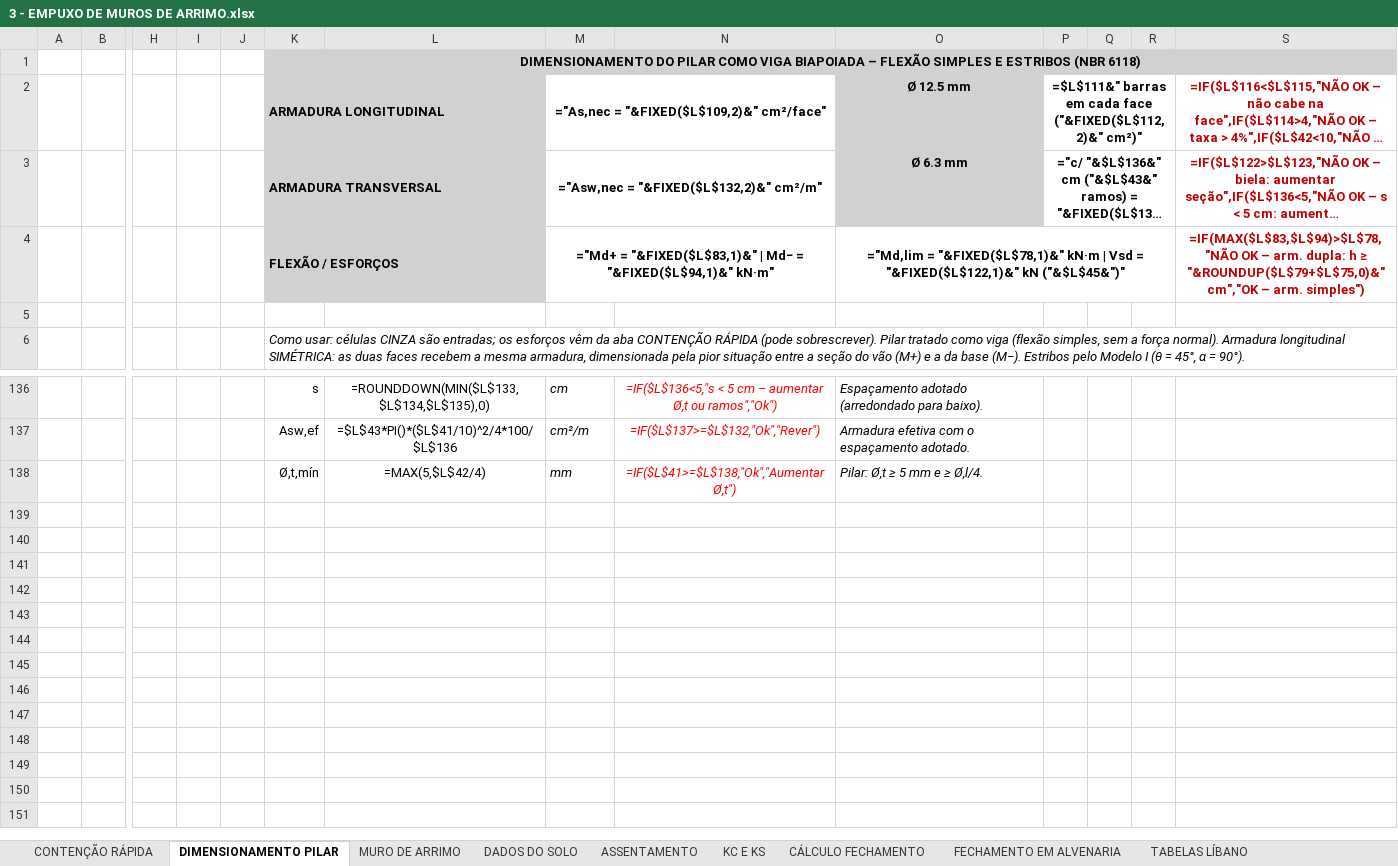
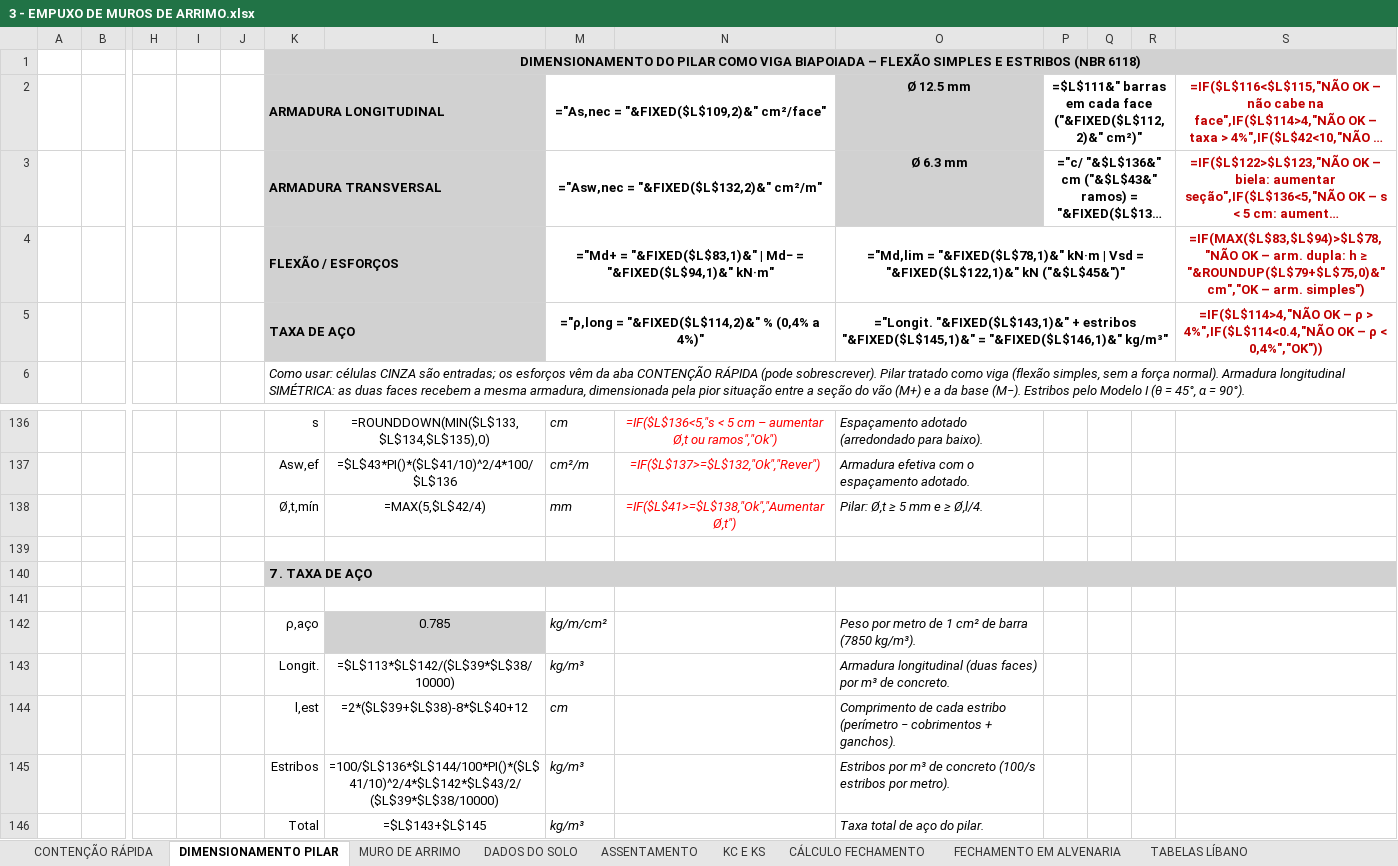
Before and after one commit to eng-carlosgf/carlos, an Excel workbook: 3 - EMPUXO DE MUROS DE ARRIMO.xlsx, sheet DIMENSIONAMENTO PILAR, drawn as a sheet; only a part is shown, gaps mark what is left out; long unchanged cells end in …; values as stored, in another font and other column widths than the file's, no borders; formulas without a stored value are shown as written; conditional formats not drawn; rows hold the shown columns only; the diff names each change by its address in the sheet, - before the commit and + after, or states it on an @@ line.

```diff
--- a/3 - EMPUXO DE MUROS DE ARRIMO.xlsx (sheet DIMENSIONAMENTO PILAR)
+++ b/3 - EMPUXO DE MUROS DE ARRIMO.xlsx (sheet DIMENSIONAMENTO PILAR)
-row 5: (empty)
+row 5:  |  |  |  |  | TAXA DE AÇO |  | ="ρ,long = "&FIXED($L$114,2)&" % (0,4% a 4%)" |  | ="Longit. "&FIXED($L$143,1)&" + estribos "&FIXED($L$145,1)&" = "&FIXED($L$146,1)&" kg/m³" |  |  |  | =IF($L$114>4,"NÃO OK – ρ > 4%",IF($L$114<0.4,"NÃO OK – ρ < 0,4%","OK"))
-K5:L5 fill: none
+K5:L5 fill: #D1D1D1
+K5:L5 merged
+M5:N5 merged
+O5:R5 merged
+row 139: (empty)
+row 140:  |  |  |  |  | 7 . TAXA DE AÇO
+row 141: (empty)
+row 142:  |  |  |  |  | ρ,aço | 0.785 | kg/m/cm² |  | Peso por metro de 1 cm² de barra (7850 kg/m³).
+row 143:  |  |  |  |  | Longit. | =$L$113*$L$142/($L$39*$L$38/10000) | kg/m³ |  | Armadura longitudinal (duas faces) por m³ de concreto.
+row 144:  |  |  |  |  | l,est | =2*($L$39+$L$38)-8*$L$40+12 | cm |  | Comprimento de cada estribo (perímetro − cobrimentos + ganchos).
+row 145:  |  |  |  |  | Estribos | =100/$L$136*$L$144/100*PI()*($L$41/10)^2/4*$L$142*$L$43/2/($L$39*$L$38/10000) | kg/m³ |  | Estribos por m³ de concreto (100/s estribos por metro).
+row 146:  |  |  |  |  | Total | =$L$143+$L$145 | kg/m³ |  | Taxa total de aço do pilar.
```
